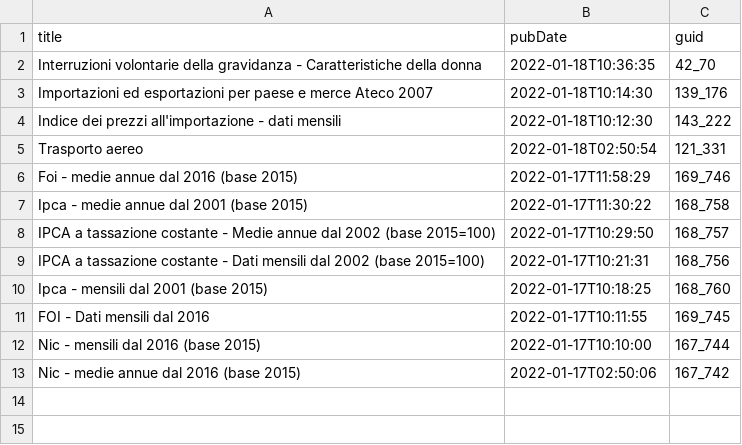
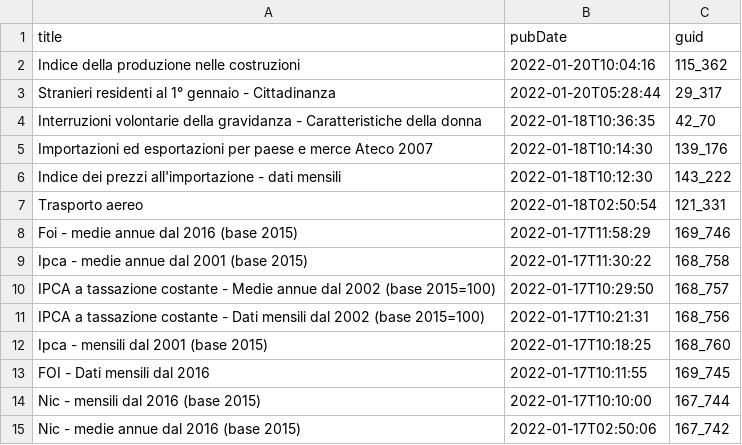
Before and after one commit to ondata/guida-api-istat, a CSV file: risorse/aggiornamenti.csv, drawn as a sheet.

```diff
--- a/risorse/aggiornamenti.csv
+++ b/risorse/aggiornamenti.csv
@@ -1,2 +1,4 @@
 title,pubDate,guid
+Indice della produzione nelle costruzioni,2022-01-20T10:04:16,115_362
+Stranieri residenti al 1° gennaio - Cittadinanza,2022-01-20T05:28:44,29_317
 Interruzioni volontarie della gravidanza - Caratteristiche della donna,2022-01-18T10:36:35,42_70
```
Also changed, not shown: 1 other file.
